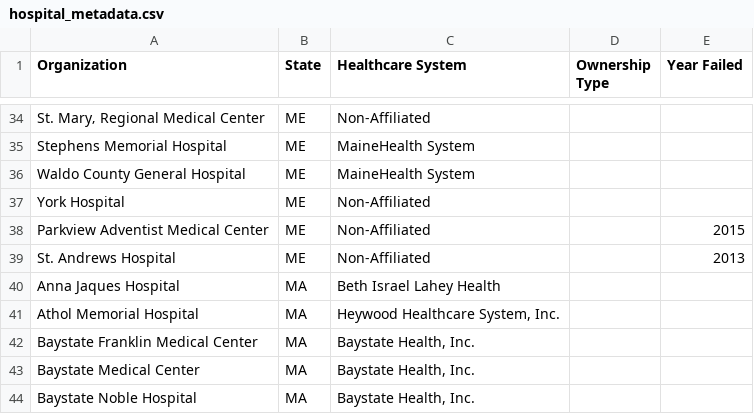
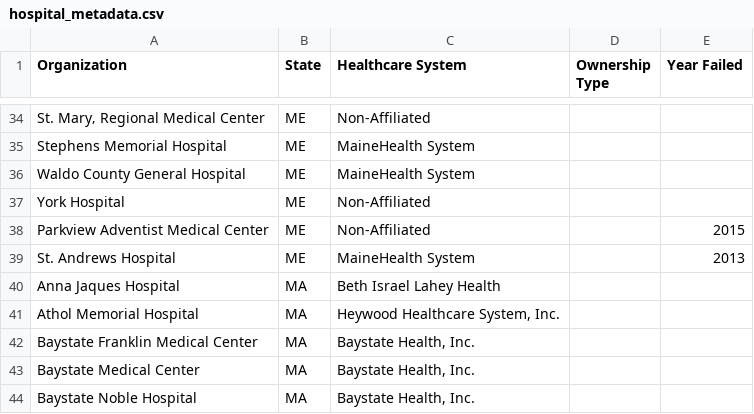
Before and after one commit to bsawyerg15/maine-hospital-fin-health, a CSV file: src/a_Config/csv_configs/hospital_metadata.csv, drawn as a sheet; only a part is shown, gaps mark what is left out.

Commit message:
non-affiliated calcing for all years

```diff
--- a/src/a_Config/csv_configs/hospital_metadata.csv
+++ b/src/a_Config/csv_configs/hospital_metadata.csv
@@ -38,3 +38,3 @@ York Hospital,ME,Non-Affiliated,,
 Parkview Adventist Medical Center,ME,Non-Affiliated,,2015
-St. Andrews Hospital,ME,Non-Affiliated,,2013
+St. Andrews Hospital,ME,MaineHealth System,,2013
 Anna Jaques Hospital,MA,Beth Israel Lahey Health,,
```
Also changed, not shown: 2 other files.
